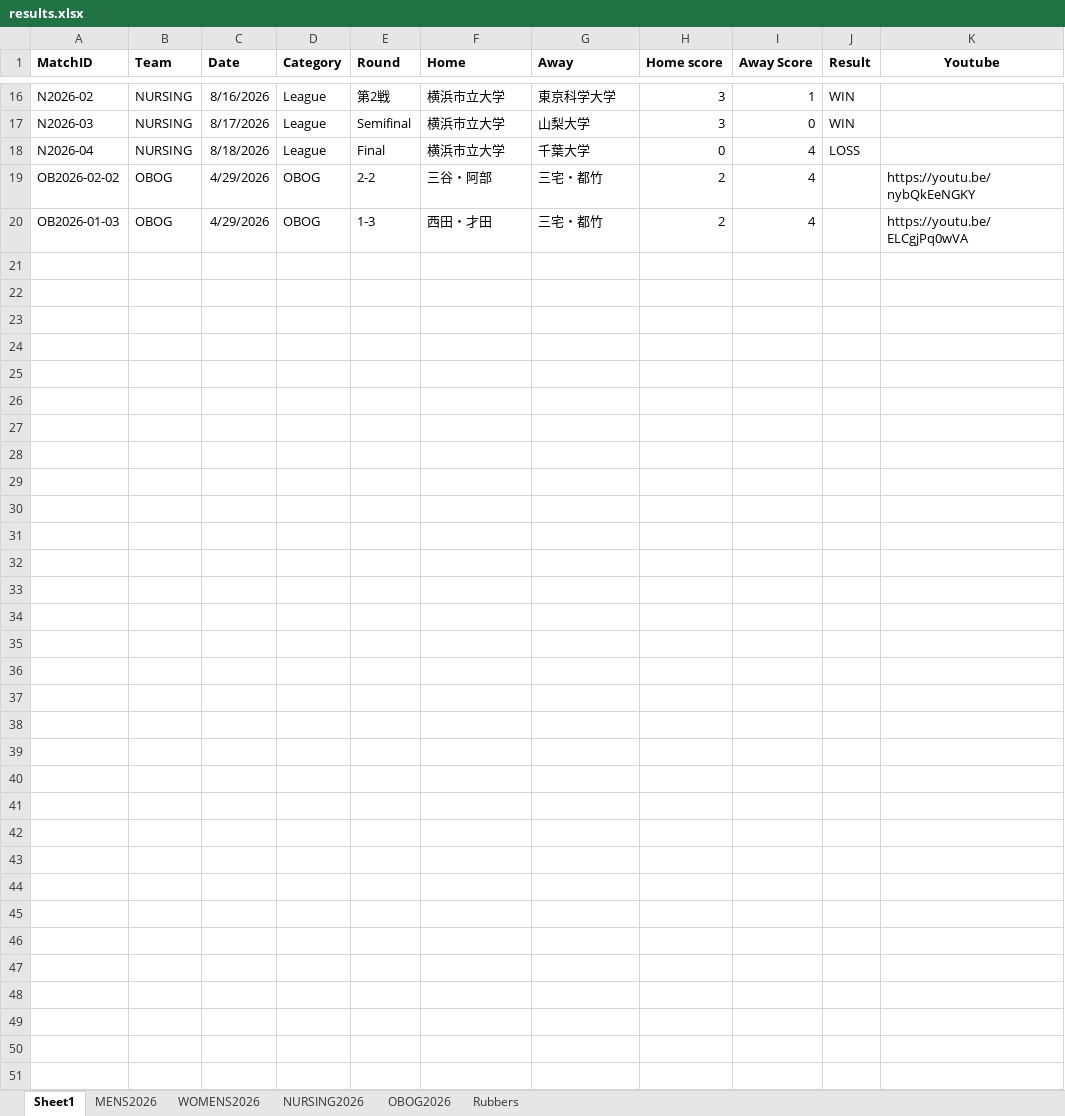
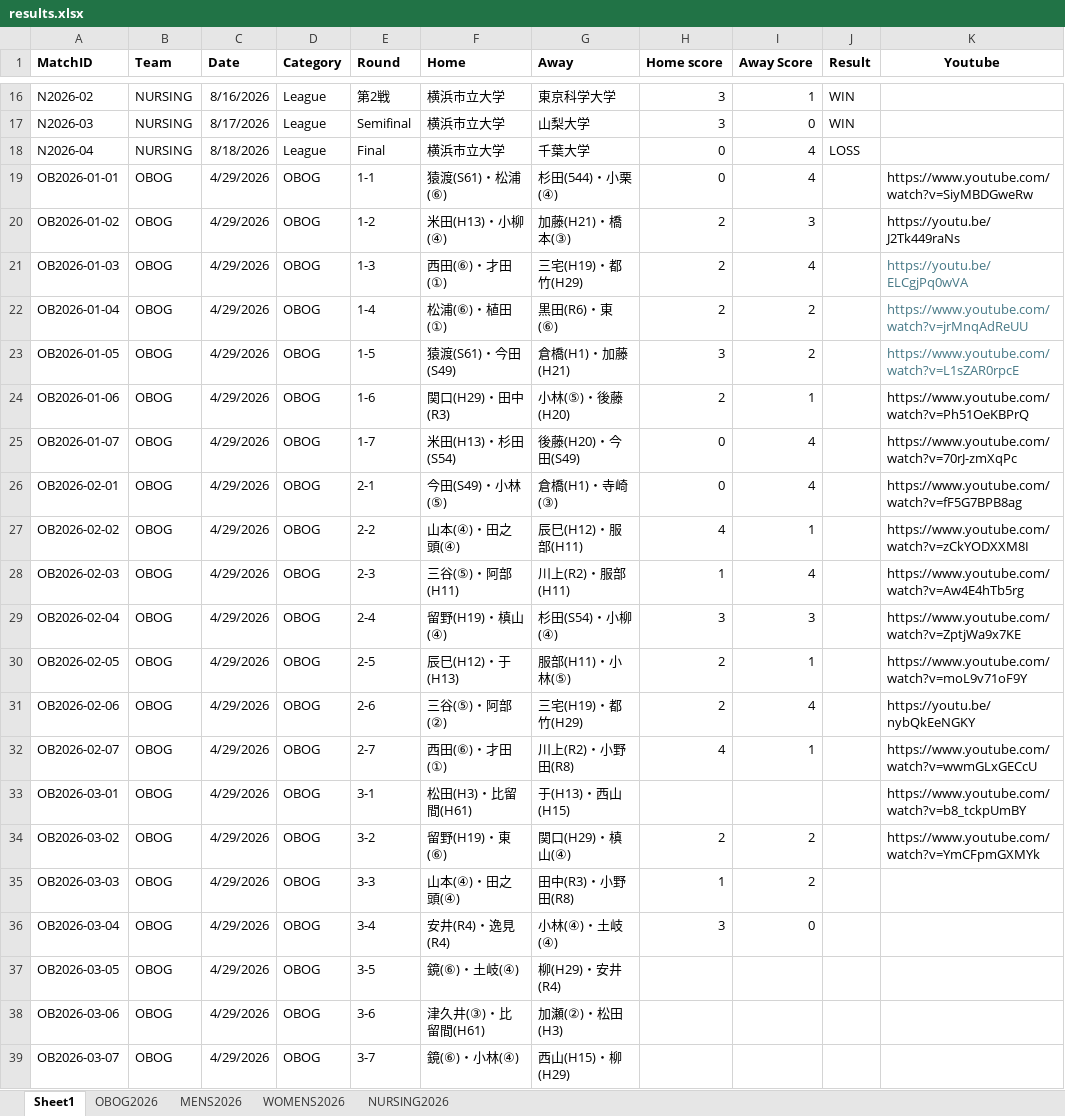
Before and after one commit to ycumtennis/ycumtennis.github.io, an Excel workbook: results.xlsx, sheet Sheet1, drawn as a sheet; only a part is shown, gaps mark what is left out; values as stored, in another font and other column widths than the file's, no borders; addresses are those after the commit; the diff names each change by its address in the sheet, - before the commit and + after, or states it on an @@ line.

```diff
--- a/results.xlsx (sheet Sheet1)
+++ b/results.xlsx (sheet Sheet1)
-sheet tab: Rubbers
@@ sheet tab order changed: Sheet1 | OBOG2026 | MENS2026 | WOMENS2026 | NURSING2026 @@
+row 19: OB2026-01-01 | OBOG | 4/29/2026 | OBOG | 1-1 | 猿渡(S61)・松浦(⑥) | 杉田(544)・小栗(④) | 0 | 4 |  | https://www.youtube.com/watch?v=SiyMBDGweRw
-A20 (MatchID): OB2026-02-02
+A20 (MatchID): OB2026-01-02
-E20 (Round): 2-2
+E20 (Round): 1-2
-F20 (Home): 三谷・阿部
+F20 (Home): 米田(H13)・小柳(④)
-G20 (Away): 三宅・都竹
+G20 (Away): 加藤(H21)・橋本(③)
-I20 (Away Score): 4
+I20 (Away Score): 3
-K20 (Youtube): https://youtu.be/nybQkEeNGKY
+K20 (Youtube): https://youtu.be/J2Tk449raNs
-F21 (Home): 西田・才田
+F21 (Home): 西田(⑥)・才田(①)
-G21 (Away): 三宅・都竹
+G21 (Away): 三宅(H19)・都竹(H29)
-K21 text colour: black
+K21 text colour: #467886
+row 22: OB2026-01-04 | OBOG | 4/29/2026 | OBOG | 1-4 | 松浦(⑥)・植田(①) | 黒田(R6)・東(⑥) | 2 | 2 |  | https://www.youtube.com/watch?v=jrMnqAdReUU
+row 23: OB2026-01-05 | OBOG | 4/29/2026 | OBOG | 1-5 | 猿渡(S61)・今田(S49) | 倉橋(H1)・加藤(H21) | 3 | 2 |  | https://www.youtube.com/watch?v=L1sZAR0rpcE
+row 24: OB2026-01-06 | OBOG | 4/29/2026 | OBOG | 1-6 | 関口(H29)・田中(R3) | 小林(⑤)・後藤(H20) | 2 | 1 |  | https://www.youtube.com/watch?v=Ph51OeKBPrQ
+row 25: OB2026-01-07 | OBOG | 4/29/2026 | OBOG | 1-7 | 米田(H13)・杉田(S54) | 後藤(H20)・今田(S49) | 0 | 4 |  | https://www.youtube.com/watch?v=70rJ-zmXqPc
+row 26: OB2026-02-01 | OBOG | 4/29/2026 | OBOG | 2-1 | 今田(S49)・小林(⑤) | 倉橋(H1)・寺崎(③) | 0 | 4 |  | https://www.youtube.com/watch?v=fF5G7BPB8ag
+row 27: OB2026-02-02 | OBOG | 4/29/2026 | OBOG | 2-2 | 山本(④)・田之頭(④) | 辰巳(H12)・服部(H11) | 4 | 1 |  | https://www.youtube.com/watch?v=zCkYODXXM8I
+row 28: OB2026-02-03 | OBOG | 4/29/2026 | OBOG | 2-3 | 三谷(⑤)・阿部(H11) | 川上(R2)・服部(H11) | 1 | 4 |  | https://www.youtube.com/watch?v=Aw4E4hTb5rg
+row 29: OB2026-02-04 | OBOG | 4/29/2026 | OBOG | 2-4 | 留野(H19)・槙山(④) | 杉田(S54)・小柳(④) | 3 | 3 |  | https://www.youtube.com/watch?v=ZptjWa9x7KE
+row 30: OB2026-02-05 | OBOG | 4/29/2026 | OBOG | 2-5 | 辰巳(H12)・于(H13) | 服部(H11)・小林(⑤) | 2 | 1 |  | https://www.youtube.com/watch?v=moL9v71oF9Y
+row 31: OB2026-02-06 | OBOG | 4/29/2026 | OBOG | 2-6 | 三谷(⑤)・阿部(②) | 三宅(H19)・都竹(H29) | 2 | 4 |  | https://youtu.be/nybQkEeNGKY
+row 32: OB2026-02-07 | OBOG | 4/29/2026 | OBOG | 2-7 | 西田(⑥)・才田(①) | 川上(R2)・小野田(R8) | 4 | 1 |  | https://www.youtube.com/watch?v=wwmGLxGECcU
+row 33: OB2026-03-01 | OBOG | 4/29/2026 | OBOG | 3-1 | 松田(H3)・比留間(H61) | 于(H13)・西山(H15) |  |  |  | https://www.youtube.com/watch?v=b8_tckpUmBY
+row 34: OB2026-03-02 | OBOG | 4/29/2026 | OBOG | 3-2 | 留野(H19)・東(⑥) | 関口(H29)・槙山(④) | 2 | 2 |  | https://www.youtube.com/watch?v=YmCFpmGXMYk
+row 35: OB2026-03-03 | OBOG | 4/29/2026 | OBOG | 3-3 | 山本(④)・田之頭(④) | 田中(R3)・小野田(R8) | 1 | 2
+row 36: OB2026-03-04 | OBOG | 4/29/2026 | OBOG | 3-4 | 安井(R4)・逸見(R4) | 小林(④)・土岐(④) | 3 | 0
+row 37: OB2026-03-05 | OBOG | 4/29/2026 | OBOG | 3-5 | 鏡(⑥)・土岐(④) | 柳(H29)・安井(R4)
+row 38: OB2026-03-06 | OBOG | 4/29/2026 | OBOG | 3-6 | 津久井(③)・比留間(H61) | 加瀬(②)・松田(H3)
+row 39: OB2026-03-07 | OBOG | 4/29/2026 | OBOG | 3-7 | 鏡(⑥)・小林(④) | 西山(H15)・柳(H29)
```
Also changed, not shown: sheet OBOG2026, 1 other file.
